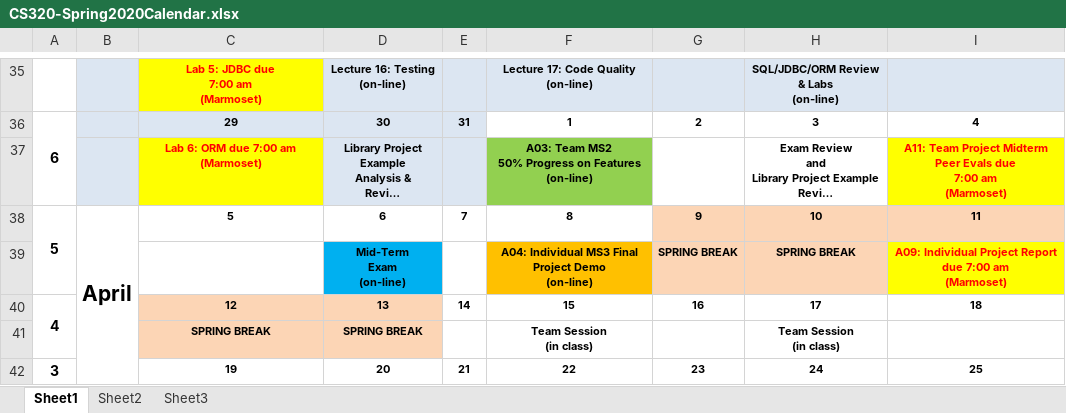
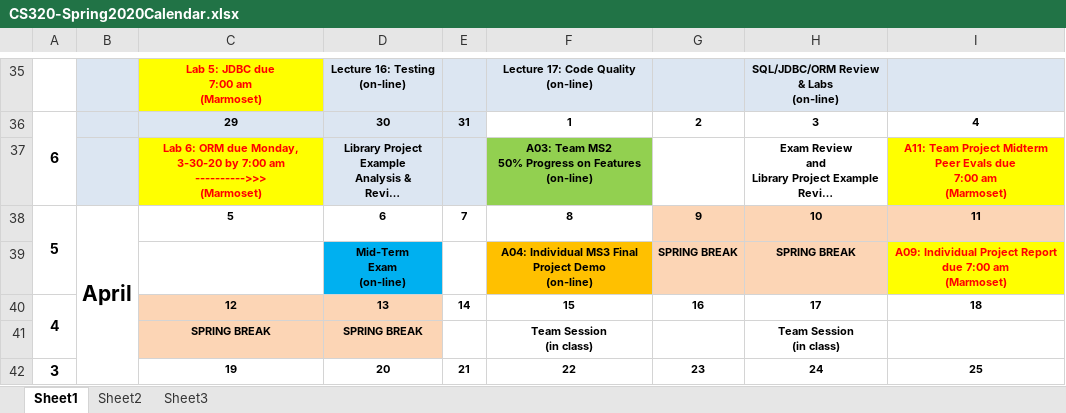
Before and after one commit to ycpcs/cs320-spring2020, an Excel workbook: CS320-Spring2020Calendar.xlsx, sheet Sheet1, drawn as a sheet; only a part is shown, gaps mark what is left out; long unchanged cells end in …; values as stored, in another font and other column widths than the file's, no borders; ↵ is a line break in a cell; the diff names each change by its address in the sheet, - before the commit and + after, or states it on an @@ line.

```diff
--- a/CS320-Spring2020Calendar.xlsx (sheet Sheet1)
+++ b/CS320-Spring2020Calendar.xlsx (sheet Sheet1)
-C37: …ORM due 7:00 am (Marmoset)
+C37: …ORM due Monday, 3-30-20 by 7:00 am ↵ ---------->>> ↵ (Marmoset)
```
Also changed, not shown: 3 other files.
